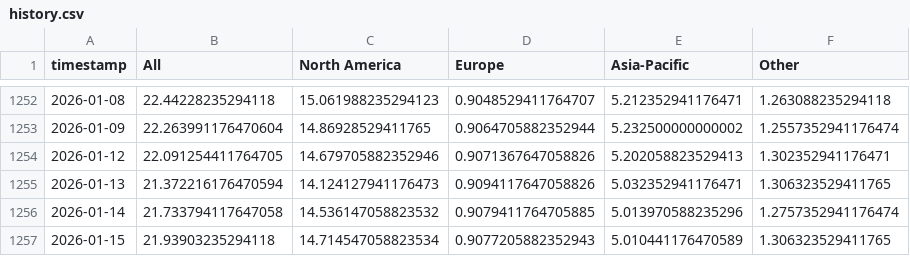
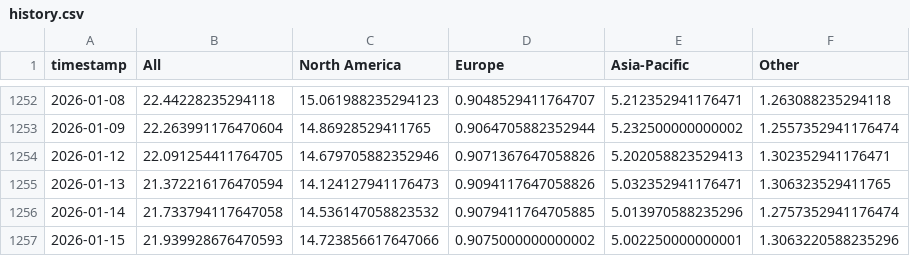
Before and after one commit to leavesnbeans/gaming-index, a CSV file: history.csv, drawn as a sheet; only a part is shown, gaps mark what is left out.

```diff
--- a/history.csv
+++ b/history.csv
@@ -1256,2 +1256,2 @@ timestamp,All,North America,Europe,Asia-Pacific,Other
 2026-01-14,21.733794117647058,14.536147058823532,0.9079411764705885,5.013970588235296,1.2757352941176474
-2026-01-15,21.93903235294118,14.714547058823534,0.9077205882352943,5.010441176470589,1.306323529411765
+2026-01-15,21.939928676470593,14.723856617647066,0.9075000000000002,5.002250000000001,1.3063220588235296
```
Also changed, not shown: 1 other file.
